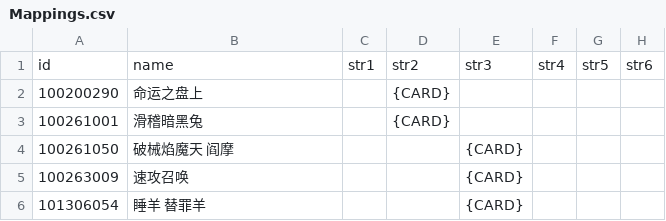
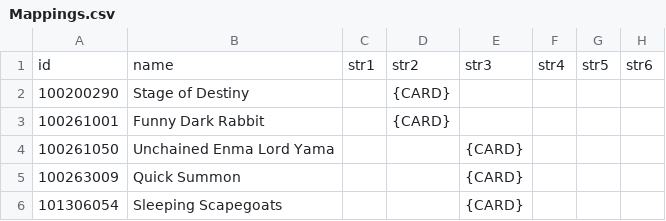
Before and after one commit to ElderLich/TransSuperpre, a CSV file: TH/Workspace/Mappings.csv, drawn as a sheet; only a part is shown; the diff names each change by its address in the sheet, - before the commit and + after, or states it on an @@ line.

Commit message:
Update TH workspace

```diff
--- a/TH/Workspace/Mappings.csv
+++ b/TH/Workspace/Mappings.csv
-B2: 命运之盘上
+B2: Stage of Destiny
-B3: 滑稽暗黑兔
+B3: Funny Dark Rabbit
-B4: 破械焰魔天 阎摩
+B4: Unchained Enma Lord Yama
-B5: 速攻召唤
+B5: Quick Summon
-B6: 睡羊 替罪羊
+B6: Sleeping Scapegoats
```
Also changed, not shown: 2 other files.
